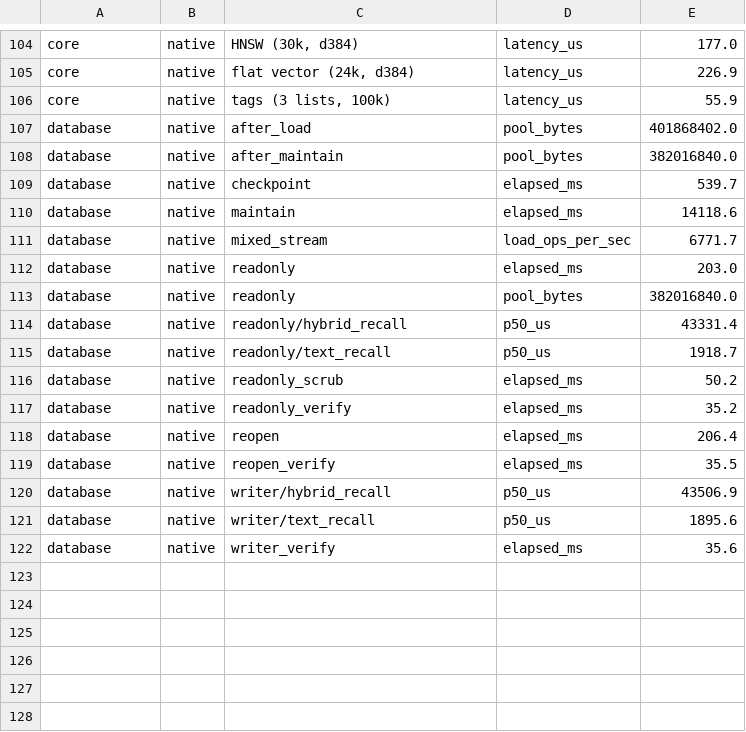
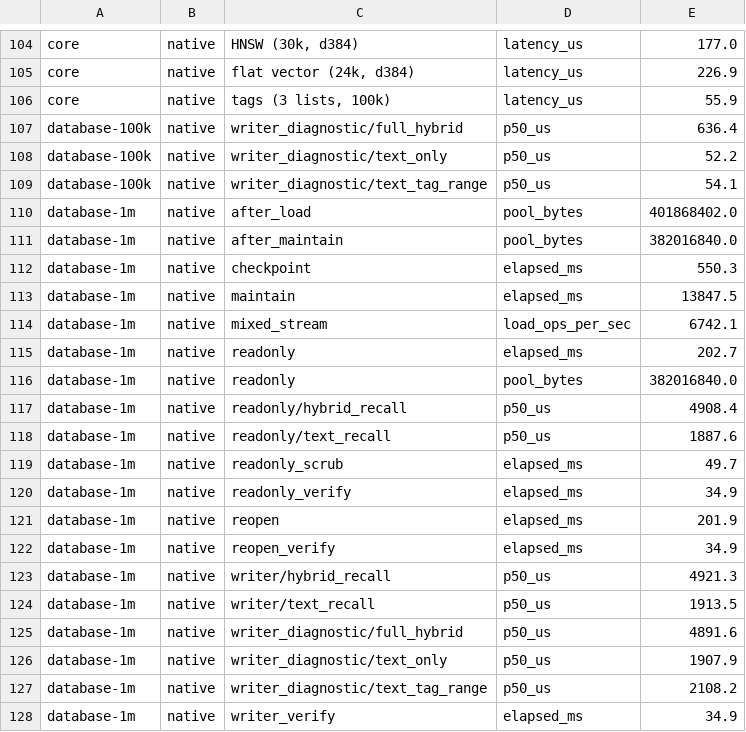
Before and after one commit to m62624/plugmem, a TSV file: tools/bench-charts/baseline.tsv, drawn as a sheet; only a part is shown, gaps mark what is left out.

```diff
--- a/tools/bench-charts/baseline.tsv
+++ b/tools/bench-charts/baseline.tsv
@@ -106,17 +106,23 @@ core	native	flat vector (24k, d384)	latency_us	226.9
 core	native	tags (3 lists, 100k)	latency_us	55.9
-database	native	after_load	pool_bytes	401868402.0
-database	native	after_maintain	pool_bytes	382016840.0
-database	native	checkpoint	elapsed_ms	539.7
-database	native	maintain	elapsed_ms	14118.6
-database	native	mixed_stream	load_ops_per_sec	6771.7
-database	native	readonly	elapsed_ms	203.0
-database	native	readonly	pool_bytes	382016840.0
-database	native	readonly/hybrid_recall	p50_us	43331.4
-database	native	readonly/text_recall	p50_us	1918.7
-database	native	readonly_scrub	elapsed_ms	50.2
-database	native	readonly_verify	elapsed_ms	35.2
-database	native	reopen	elapsed_ms	206.4
-database	native	reopen_verify	elapsed_ms	35.5
-database	native	writer/hybrid_recall	p50_us	43506.9
-database	native	writer/text_recall	p50_us	1895.6
-database	native	writer_verify	elapsed_ms	35.6
+database-100k	native	writer_diagnostic/full_hybrid	p50_us	636.4
+database-100k	native	writer_diagnostic/text_only	p50_us	52.2
+database-100k	native	writer_diagnostic/text_tag_range	p50_us	54.1
+database-1m	native	after_load	pool_bytes	401868402.0
+database-1m	native	after_maintain	pool_bytes	382016840.0
+database-1m	native	checkpoint	elapsed_ms	550.3
+database-1m	native	maintain	elapsed_ms	13847.5
+database-1m	native	mixed_stream	load_ops_per_sec	6742.1
+database-1m	native	readonly	elapsed_ms	202.7
+database-1m	native	readonly	pool_bytes	382016840.0
+database-1m	native	readonly/hybrid_recall	p50_us	4908.4
+database-1m	native	readonly/text_recall	p50_us	1887.6
+database-1m	native	readonly_scrub	elapsed_ms	49.7
+database-1m	native	readonly_verify	elapsed_ms	34.9
+database-1m	native	reopen	elapsed_ms	201.9
+database-1m	native	reopen_verify	elapsed_ms	34.9
+database-1m	native	writer/hybrid_recall	p50_us	4921.3
+database-1m	native	writer/text_recall	p50_us	1913.5
+database-1m	native	writer_diagnostic/full_hybrid	p50_us	4891.6
+database-1m	native	writer_diagnostic/text_only	p50_us	1907.9
+database-1m	native	writer_diagnostic/text_tag_range	p50_us	2108.2
+database-1m	native	writer_verify	elapsed_ms	34.9
```
Also changed, not shown: 17 other files.
